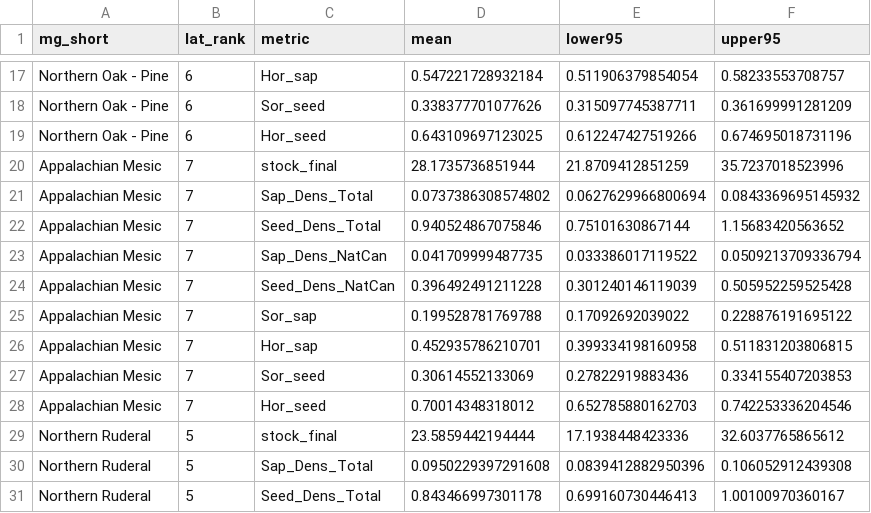
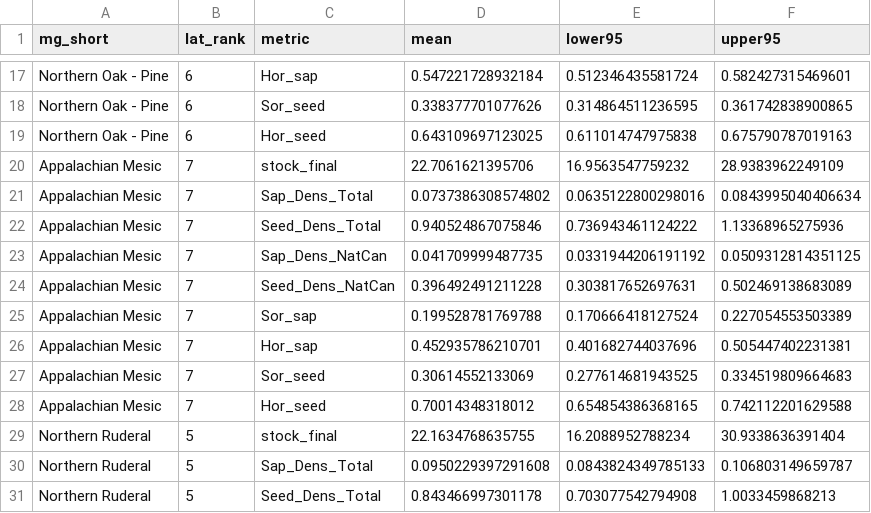
Before and after one commit to NCRN/RFI_regen_trends, a CSV file: results/20220325/EFWG_cycle_3_status_macrogroup.csv, drawn as a sheet; only a part is shown, gaps mark what is left out; the diff covers the shown part only.

```diff
--- a/results/20220325/EFWG_cycle_3_status_macrogroup.csv
+++ b/results/20220325/EFWG_cycle_3_status_macrogroup.csv
@@ -17,15 +17,15 @@
-"Northern Oak - Pine",6,"Hor_sap",0.547221728932184,0.511906379854054,0.58233553708757
-"Northern Oak - Pine",6,"Sor_seed",0.338377701077626,0.315097745387711,0.361699991281209
-"Northern Oak - Pine",6,"Hor_seed",0.643109697123025,0.612247427519266,0.674695018731196
-"Appalachian Mesic",7,"stock_final",28.1735736851944,21.8709412851259,35.7237018523996
-"Appalachian Mesic",7,"Sap_Dens_Total",0.0737386308574802,0.0627629966800694,0.0843369695145932
-"Appalachian Mesic",7,"Seed_Dens_Total",0.940524867075846,0.75101630867144,1.15683420563652
-"Appalachian Mesic",7,"Sap_Dens_NatCan",0.041709999487735,0.033386017119522,0.0509213709336794
-"Appalachian Mesic",7,"Seed_Dens_NatCan",0.396492491211228,0.301240146119039,0.505952259525428
-"Appalachian Mesic",7,"Sor_sap",0.199528781769788,0.17092692039022,0.228876191695122
-"Appalachian Mesic",7,"Hor_sap",0.452935786210701,0.399334198160958,0.511831203806815
-"Appalachian Mesic",7,"Sor_seed",0.30614552133069,0.27822919883436,0.334155407203853
-"Appalachian Mesic",7,"Hor_seed",0.70014348318012,0.652785880162703,0.742253336204546
-"Northern Ruderal",5,"stock_final",23.5859442194444,17.1938448423336,32.6037765865612
-"Northern Ruderal",5,"Sap_Dens_Total",0.0950229397291608,0.0839412882950396,0.106052912439308
-"Northern Ruderal",5,"Seed_Dens_Total",0.843466997301178,0.699160730446413,1.00100970360167
+"Northern Oak - Pine",6,"Hor_sap",0.547221728932184,0.512346435581724,0.582427315469601
+"Northern Oak - Pine",6,"Sor_seed",0.338377701077626,0.314864511236595,0.361742838900865
+"Northern Oak - Pine",6,"Hor_seed",0.643109697123025,0.611014747975838,0.675790787019163
+"Appalachian Mesic",7,"stock_final",22.7061621395706,16.9563547759232,28.9383962249109
+"Appalachian Mesic",7,"Sap_Dens_Total",0.0737386308574802,0.0635122800298016,0.0843995040406634
+"Appalachian Mesic",7,"Seed_Dens_Total",0.940524867075846,0.736943461124222,1.13368965275936
+"Appalachian Mesic",7,"Sap_Dens_NatCan",0.041709999487735,0.0331944206191192,0.0509312814351125
+"Appalachian Mesic",7,"Seed_Dens_NatCan",0.396492491211228,0.303817652697631,0.502469138683089
+"Appalachian Mesic",7,"Sor_sap",0.199528781769788,0.170666418127524,0.227054553503389
+"Appalachian Mesic",7,"Hor_sap",0.452935786210701,0.401682744037696,0.505447402231381
+"Appalachian Mesic",7,"Sor_seed",0.30614552133069,0.277614681943525,0.334519809664683
+"Appalachian Mesic",7,"Hor_seed",0.70014348318012,0.654854386368165,0.742112201629588
+"Northern Ruderal",5,"stock_final",22.1634768635755,16.2088952788234,30.9338636391404
+"Northern Ruderal",5,"Sap_Dens_Total",0.0950229397291608,0.0843824349785133,0.106803149659787
+"Northern Ruderal",5,"Seed_Dens_Total",0.843466997301178,0.703077542794908,1.0033459868213
```
Also changed, not shown: 120 edited cells elsewhere in this file.
